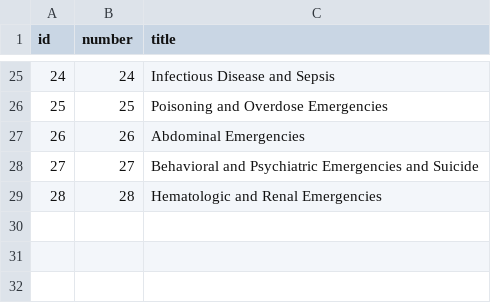
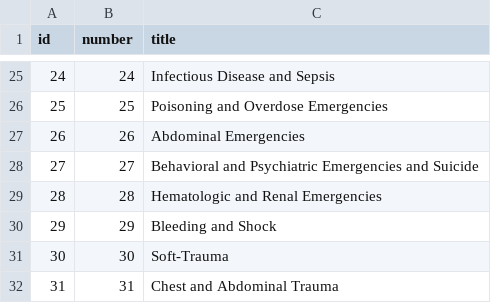
Before and after one commit to christiankdavis/christiankdavis.github.io, a CSV file: study/data/chapters.csv, drawn as a sheet; only a part is shown, gaps mark what is left out.

```diff
--- a/study/data/chapters.csv
+++ b/study/data/chapters.csv
@@ -29 +29,4 @@ id,number,title
 28,28,Hematologic and Renal Emergencies
+29,29,Bleeding and Shock
+30,30,Soft-Trauma
+31,31,Chest and Abdominal Trauma
```
Also changed, not shown: study/data/answer-options.csv, study/data/questions.csv.
